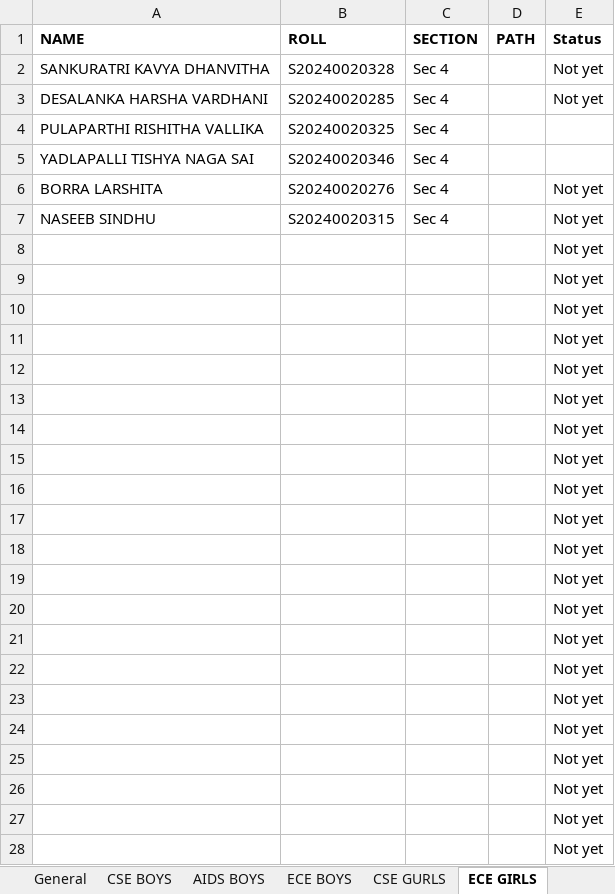
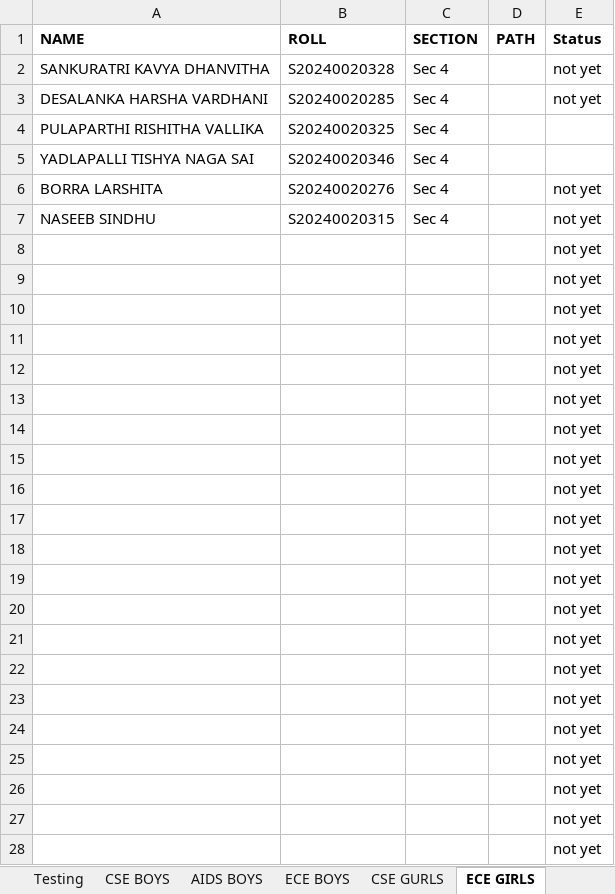
Before and after one commit to Dharun01prasad/Collegenator, an Excel workbook: Data/data.xlsx, sheet ECE GIRLS, drawn as a sheet; only a part is shown; values as stored, in another font and other column widths than the file's, no borders; charts and pictures not drawn; the diff covers the shown part only; the diff names each change by its address in the sheet, - before the commit and + after, or states it on an @@ line.

```diff
--- a/Data/data.xlsx (sheet ECE GIRLS)
+++ b/Data/data.xlsx (sheet ECE GIRLS)
+sheet tab: Testing
-E2:E3 (Status): Not yet
+E2:E3 (Status): not yet
-E6:E28 (Status): Not yet
+E6:E28 (Status): not yet
```
Also changed, not shown: 40 edited cells elsewhere in this sheet, sheet General, sheet AIDS GURLS, sheet CSE GURLS, sheet CSE BOYS, sheet AIDS BOYS, sheet ECE BOYS, 4 more sheets, charts or pictures, 13 other files.
